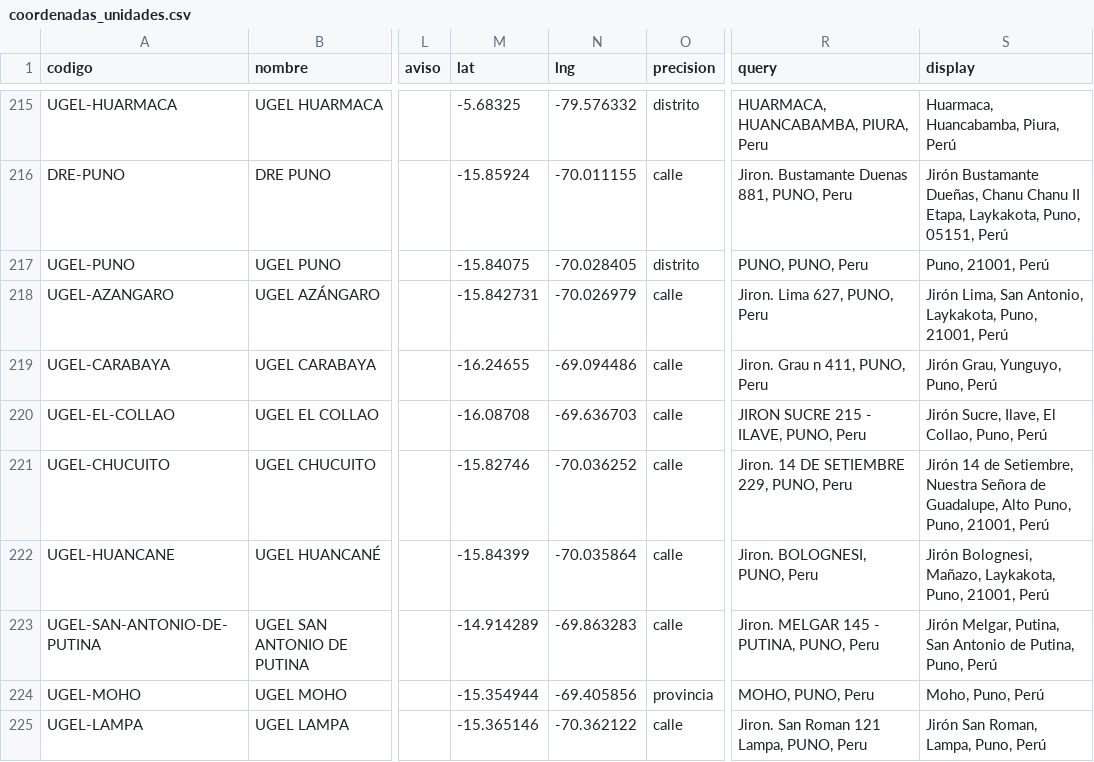
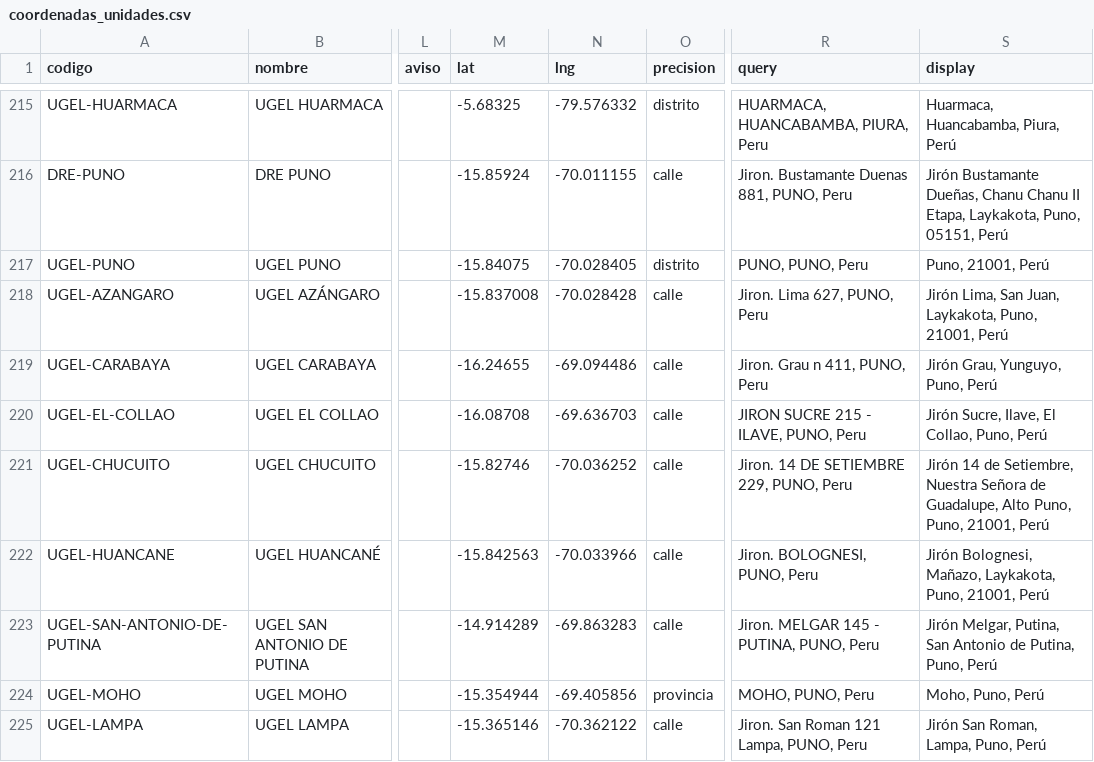
Before and after one commit to cesandovaloc-sudo/qaway, a CSV file: src/pages/5-qaway-hub/13-Gestor_Proyectos2/Bases de Datos/geocoding/coordenadas_unidades.csv, drawn as a sheet; only a part is shown, gaps mark what is left out; the diff covers the shown part only; the diff names each change by its address in the sheet, - before the commit and + after, or states it on an @@ line.

```diff
--- a/src/pages/5-qaway-hub/13-Gestor_Proyectos2/Bases de Datos/geocoding/coordenadas_unidades.csv
+++ b/src/pages/5-qaway-hub/13-Gestor_Proyectos2/Bases de Datos/geocoding/coordenadas_unidades.csv
-M218 (lat): -15.842731
+M218 (lat): -15.837008
-N218 (lng): -70.026979
+N218 (lng): -70.028428
-S218 (display): …Lima, San Antonio, Laykakota, Puno,…
+S218 (display): …Lima, San Juan, Laykakota, Puno,…
-M222 (lat): -15.84399
+M222 (lat): -15.842563
-N222 (lng): -70.035864
+N222 (lng): -70.033966
```
Also changed, not shown: 126 edited cells elsewhere in this file, src/pages/5-qaway-hub/13-Gestor_Proyectos2/Bases de Datos/geocoding/pendientes_google.csv, 19 other files.
